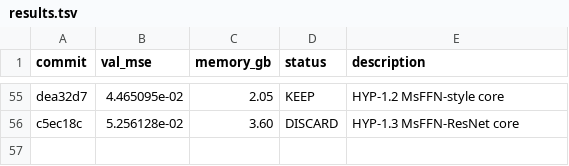
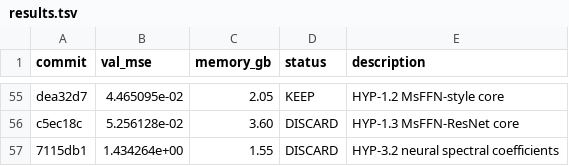
Before and after one commit to Lannix/autoresearch-kaggle, a TSV file: results.tsv, drawn as a sheet; only a part is shown, gaps mark what is left out; the diff names each change by its address in the sheet, - before the commit and + after, or states it on an @@ line.

Commit message:
Update roadmap: DISCARD HYP-3.2 neural spectral coefficients

```diff
--- a/results.tsv
+++ b/results.tsv
+row 57: 7115db1 | 1.434264e+00 | 1.55 | DISCARD | HYP-3.2 neural spectral coefficients
```
Also changed, not shown: 1 other file.
